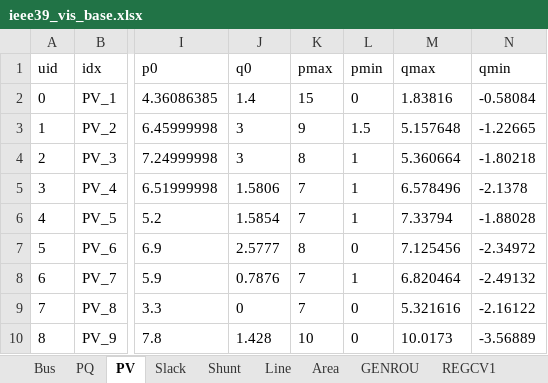
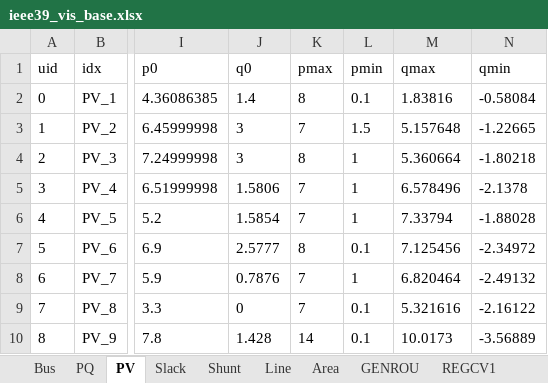
Before and after one commit to shebuxin/andes, an Excel workbook: bshe/VIS_opf/ieee39_vis_base.xlsx, sheet PV, drawn as a sheet; only a part is shown, gaps mark what is left out; values as stored, in another font and other column widths than the file's, no borders; the diff names each change by its address in the sheet, - before the commit and + after, or states it on an @@ line.

```diff
--- a/bshe/VIS_opf/ieee39_vis_base.xlsx (sheet PV)
+++ b/bshe/VIS_opf/ieee39_vis_base.xlsx (sheet PV)
-K2 (pmax): 15
+K2 (pmax): 8
-L2 (pmin): 0
+L2 (pmin): 0.1
-K3 (pmax): 9
+K3 (pmax): 7
-L7 (pmin): 0
+L7 (pmin): 0.1
-L9:L10 (pmin): 0
+L9:L10 (pmin): 0.1
-K10 (pmax): 10
+K10 (pmax): 14
```
Also changed, not shown: sheet REGCV1, sheet Slack, other sheet tabs, 7 other files.
